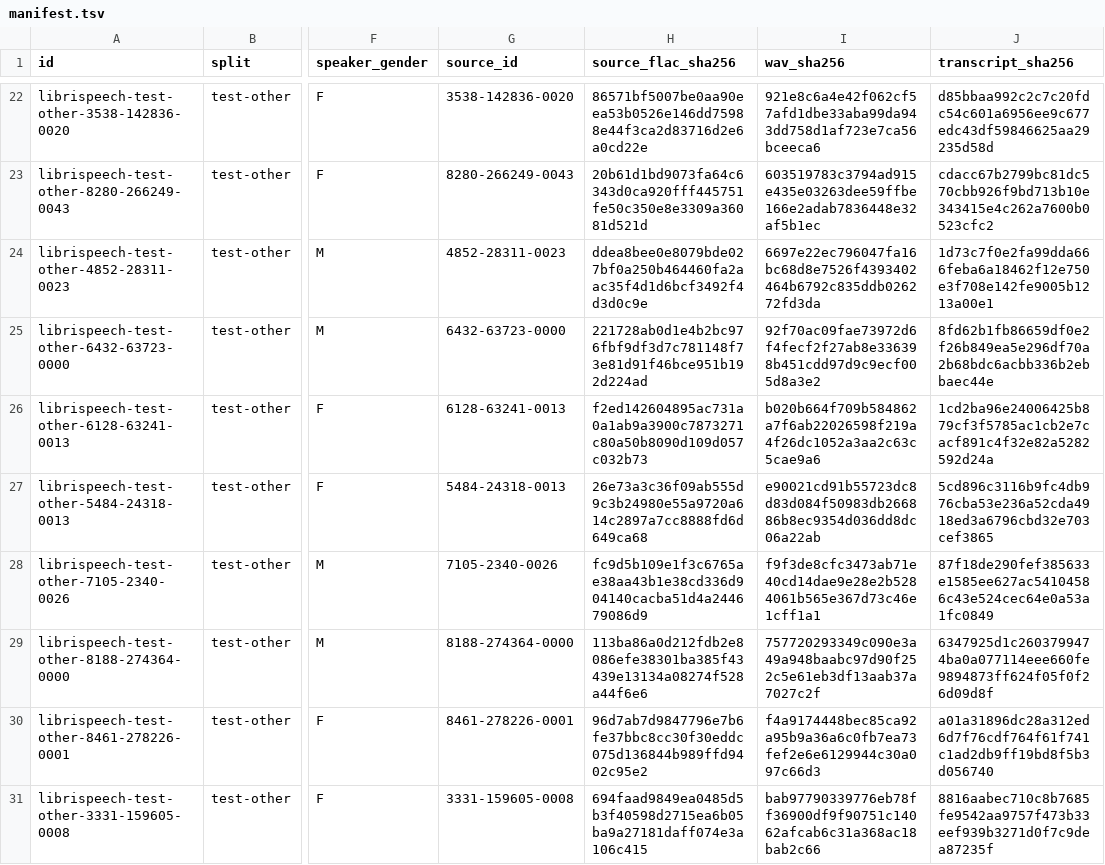
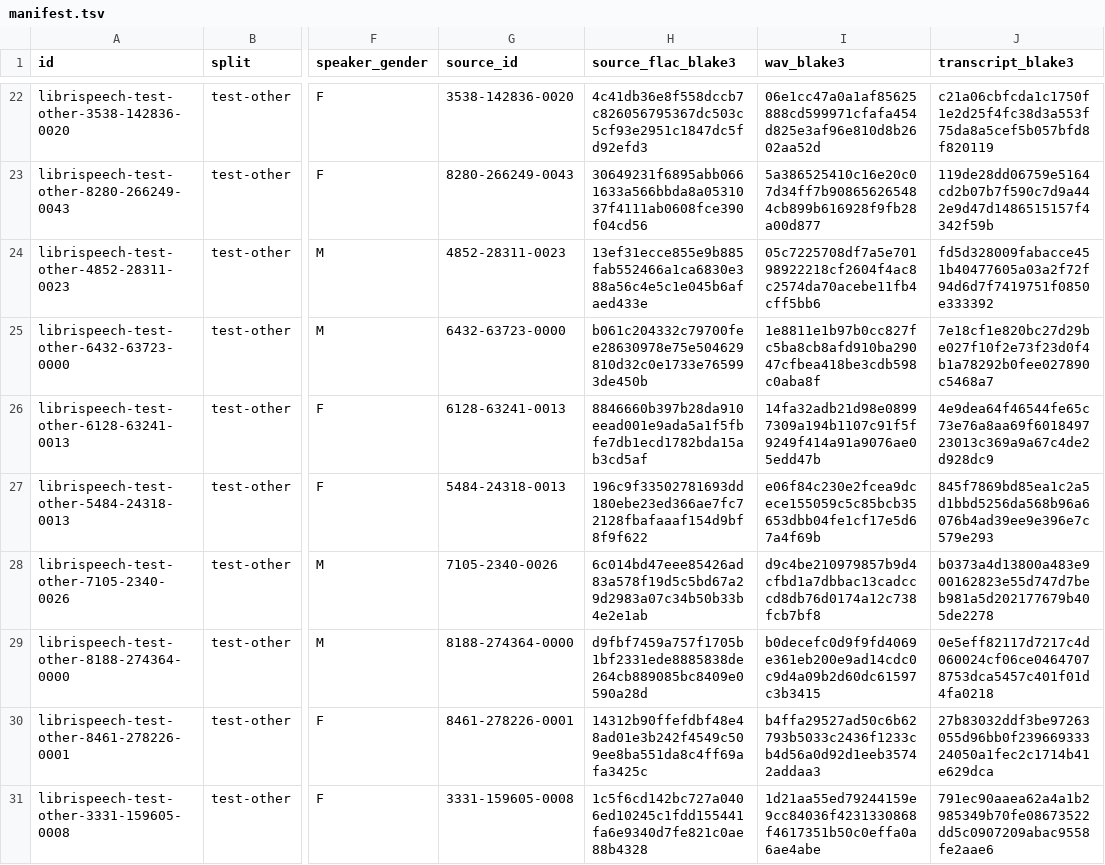
Before and after one commit to calvinalkan/voiced, a TSV file: zig/audio-fixtures/manifest.tsv, drawn as a sheet; only a part is shown, gaps mark what is left out; the diff covers the shown part only; the diff names each change by its address in the sheet, - before the commit and + after, or states it on an @@ line.

Commit message:
refactor(zig): simplify native daemon architecture
Replace capture and transcription child processes with persistent threads,
typed fixed mailboxes, and an ordered reusable audio ring. Cooperative runtime
cancellation and whole-daemon restart preserve bounded shutdown without launch
packets, descriptor handoff, shared-memory wire formats, or pidfd machinery.

Own clipboard delivery in the supervisor through bounded native Wayland and X11
clients. Reuse transcript storage, resolve model paths once, and retain typed
capture and transcription diagnostics while reducing duplicated lifecycle state.

Use BLAKE3 checkpoint and cache identities, update replay fixtures and corpus
metadata, remove automatic listen/silence termination while retaining explicit
record toggles, and enforce the compact static ReleaseSafe binary size profile.

```diff
--- a/zig/audio-fixtures/manifest.tsv
+++ b/zig/audio-fixtures/manifest.tsv
-H1: source_flac_sha256
+H1: source_flac_blake3
-I1: wav_sha256
+I1: wav_blake3
-J1: transcript_sha256
+J1: transcript_blake3
-H22 (source_flac_blake3): 86571bf5007be0aa90eea53b0526e146dd75988e44f3ca2d83716d2e6a0cd22e
+H22 (source_flac_blake3): 4c41db36e8f558dccb7c826056795367dc503c5cf93e2951c1847dc5fd92efd3
-I22 (wav_blake3): 921e8c6a4e42f062cf57afd1dbe33aba99da943dd758d1af723e7ca56bceeca6
+I22 (wav_blake3): 06e1cc47a0a1af85625888cd599971cfafa454d825e3af96e810d8b2602aa52d
-J22 (transcript_blake3): d85bbaa992c2c7c20fdc54c601a6956ee9c677edc43df59846625aa29235d58d
+J22 (transcript_blake3): c21a06cbfcda1c1750f1e2d25f4fc38d3a553f75da8a5cef5b057bfd8f820119
-H23 (source_flac_blake3): 20b61d1bd9073fa64c6343d0ca920fff445751fe50c350e8e3309a36081d521d
+H23 (source_flac_blake3): 30649231f6895abb0661633a566bbda8a0531037f4111ab0608fce390f04cd56
-I23 (wav_blake3): 603519783c3794ad915e435e03263dee59ffbe166e2adab7836448e32af5b1ec
+I23 (wav_blake3): 5a386525410c16e20c07d34ff7b908656265484cb899b616928f9fb28a00d877
-J23 (transcript_blake3): cdacc67b2799bc81dc570cbb926f9bd713b10e343415e4c262a7600b0523cfc2
+J23 (transcript_blake3): 119de28dd06759e5164cd2b07b7f590c7d9a442e9d47d1486515157f4342f59b
-H24 (source_flac_blake3): ddea8bee0e8079bde027bf0a250b464460fa2aac35f4d1d6bcf3492f4d3d0c9e
+H24 (source_flac_blake3): 13ef31ecce855e9b885fab552466a1ca6830e388a56c4e5c1e045b6afaed433e
-I24 (wav_blake3): 6697e22ec796047fa16bc68d8e7526f4393402464b6792c835ddb026272fd3da
+I24 (wav_blake3): 05c7225708df7a5e70198922218cf2604f4ac8c2574da70acebe11fb4cff5bb6
-J24 (transcript_blake3): 1d73c7f0e2fa99dda666feba6a18462f12e750e3f708e142fe9005b1213a00e1
+J24 (transcript_blake3): fd5d328009fabacce451b40477605a03a2f72f94d6d7f7419751f0850e333392
-H25 (source_flac_blake3): 221728ab0d1e4b2bc976fbf9df3d7c781148f73e81d91f46bce951b192d224ad
+H25 (source_flac_blake3): b061c204332c79700fee28630978e75e504629810d32c0e1733e765993de450b
-I25 (wav_blake3): 92f70ac09fae73972d6f4fecf2f27ab8e336398b451cdd97d9c9ecf005d8a3e2
+I25 (wav_blake3): 1e8811e1b97b0cc827fc5ba8cb8afd910ba29047cfbea418be3cdb598c0aba8f
-J25 (transcript_blake3): 8fd62b1fb86659df0e2f26b849ea5e296df70a2b68bdc6acbb336b2ebbaec44e
+J25 (transcript_blake3): 7e18cf1e820bc27d29be027f10f2e73f23d0f4b1a78292b0fee027890c5468a7
-H26 (source_flac_blake3): f2ed142604895ac731a0a1ab9a3900c7873271c80a50b8090d109d057c032b73
+H26 (source_flac_blake3): 8846660b397b28da910eead001e9ada5a1f5fbfe7db1ecd1782bda15ab3cd5af
-I26 (wav_blake3): b020b664f709b584862a7f6ab22026598f219a4f26dc1052a3aa2c63c5cae9a6
+I26 (wav_blake3): 14fa32adb21d98e08997309a194b1107c91f5f9249f414a91a9076ae05edd47b
-J26 (transcript_blake3): 1cd2ba96e24006425b879cf3f5785ac1cb2e7cacf891c4f32e82a5282592d24a
+J26 (transcript_blake3): 4e9dea64f46544fe65c73e76a8aa69f601849723013c369a9a67c4de2d928dc9
-H27 (source_flac_blake3): 26e73a3c36f09ab555d9c3b24980e55a9720a614c2897a7cc8888fd6d649ca68
+H27 (source_flac_blake3): 196c9f33502781693dd180ebe23ed366ae7fc72128fbafaaaf154d9bf8f9f622
-I27 (wav_blake3): e90021cd91b55723dc8d83d084f50983db266886b8ec9354d036dd8dc06a22ab
+I27 (wav_blake3): e06f84c230e2fcea9dcece155059c5c85bcb35653dbb04fe1cf17e5d67a4f69b
-J27 (transcript_blake3): 5cd896c3116b9fc4db976cba53e236a52cda4918ed3a6796cbd32e703cef3865
+J27 (transcript_blake3): 845f7869bd85ea1c2a5d1bbd5256da568b96a6076b4ad39ee9e396e7c579e293
-H28 (source_flac_blake3): fc9d5b109e1f3c6765ae38aa43b1e38cd336d904140cacba51d4a244679086d9
+H28 (source_flac_blake3): 6c014bd47eee85426ad83a578f19d5c5bd67a29d2983a07c34b50b33b4e2e1ab
-I28 (wav_blake3): f9f3de8cfc3473ab71e40cd14dae9e28e2b5284061b565e367d73c46e1cff1a1
+I28 (wav_blake3): d9c4be210979857b9d4cfbd1a7dbbac13cadcccd8db76d0174a12c738fcb7bf8
-J28 (transcript_blake3): 87f18de290fef385633e1585ee627ac54104586c43e524cec64e0a53a1fc0849
+J28 (transcript_blake3): b0373a4d13800a483e900162823e55d747d7beb981a5d202177679b405de2278
-H29 (source_flac_blake3): 113ba86a0d212fdb2e8086efe38301ba385f43439e13134a08274f528a44f6e6
+H29 (source_flac_blake3): d9fbf7459a757f1705b1bf2331ede8885838de264cb889085bc8409e0590a28d
-I29 (wav_blake3): 757720293349c090e3a49a948baabc97d90f252c5e61eb3df13aab37a7027c2f
+I29 (wav_blake3): b0decefc0d9f9fd4069e361eb200e9ad14cdc0c9d4a09b2d60dc61597c3b3415
-J29 (transcript_blake3): 6347925d1c2603799474ba0a077114eee660fe9894873ff624f05f0f26d09d8f
+J29 (transcript_blake3): 0e5eff82117d7217c4d060024cf06ce04647078753dca5457c401f01d4fa0218
-H30 (source_flac_blake3): 96d7ab7d9847796e7b6fe37bbc8cc30f30eddc075d136844b989ffd9402c95e2
+H30 (source_flac_blake3): 14312b90ffefdbf48e48ad01e3b242f4549c509ee8ba551da8c4ff69afa3425c
-I30 (wav_blake3): f4a9174448bec85ca92a95b9a36a6c0fb7ea73fef2e6e6129944c30a097c66d3
+I30 (wav_blake3): b4ffa29527ad50c6b62793b5033c2436f1233cb4d56a0d92d1eeb35742addaa3
-J30 (transcript_blake3): a01a31896dc28a312ed6d7f76cdf764f61f741c1ad2db9ff19bd8f5b3d056740
+J30 (transcript_blake3): 27b83032ddf3be97263055d96bb0f23966933324050a1fec2c1714b41e629dca
-H31 (source_flac_blake3): 694faad9849ea0485d5b3f40598d2715ea6b05ba9a27181daff074e3a106c415
+H31 (source_flac_blake3): 1c5f6cd142bc727a0406ed10245c1fdd155441fa6e9340d7fe821c0ae88b4328
-I31 (wav_blake3): bab97790339776eb78ff36900df9f90751c14062afcab6c31a368ac18bab2c66
+I31 (wav_blake3): 1d21aa55ed79244159e9cc84036f4231330868f4617351b50c0effa0a6ae4abe
-J31 (transcript_blake3): 8816aabec710c8b7685fe9542aa9757f473b33eef939b3271d0f7c9dea87235f
+J31 (transcript_blake3): 791ec90aaea62a4a1b2985349b70fe08673522dd5c0907209abac9558fe2aae6
```
Also changed, not shown: 66 edited cells elsewhere in this file, 41 other files.
